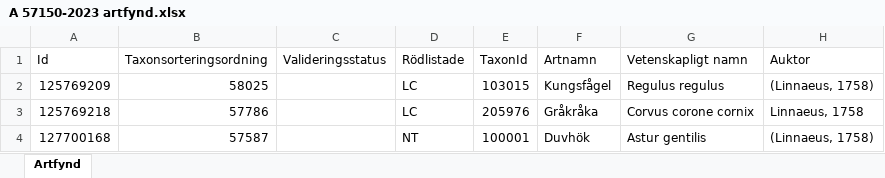
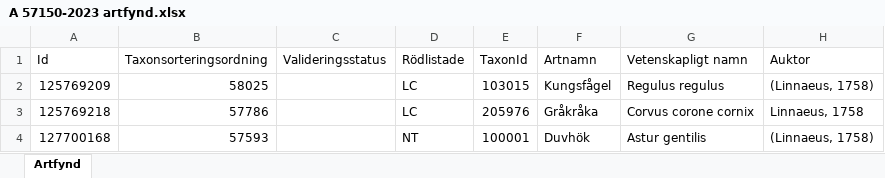
Before and after one commit to klasma/Logging_1315, an Excel workbook: artfynd/A 57150-2023 artfynd.xlsx, sheet Artfynd, drawn as a sheet; only a part is shown; values as stored, in another font and other column widths than the file's, no borders; the diff names each change by its address in the sheet, - before the commit and + after, or states it on an @@ line.

```diff
--- a/artfynd/A 57150-2023 artfynd.xlsx (sheet Artfynd)
+++ b/artfynd/A 57150-2023 artfynd.xlsx (sheet Artfynd)
-B4 (Taxonsorteringsordning): 57587
+B4 (Taxonsorteringsordning): 57593
```
Also changed, not shown: artfynd/A 28111-2023 artfynd.xlsx, artfynd/A 52117-2022 artfynd.xlsx, 42 other files.
